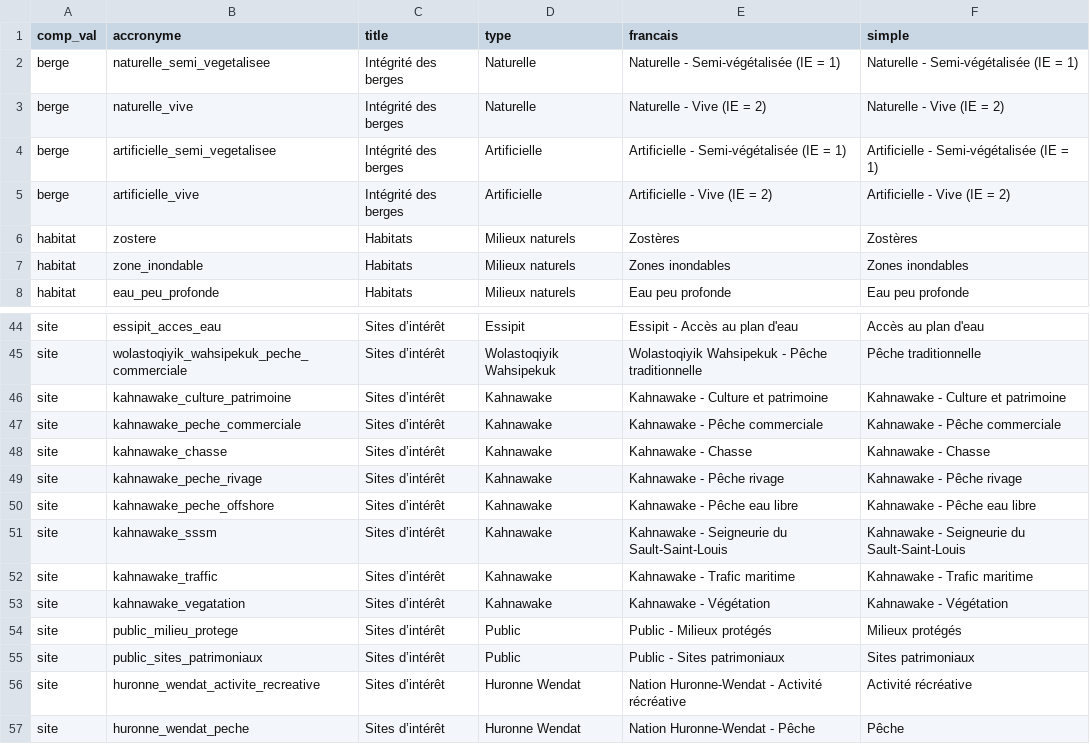
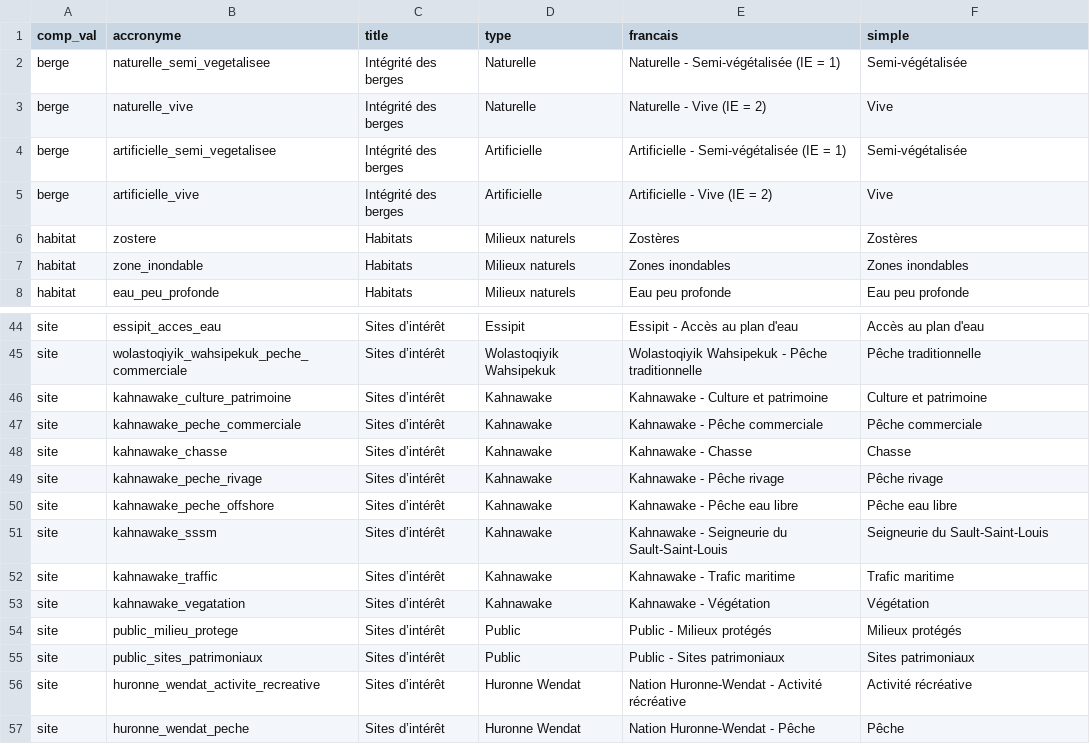
Before and after one commit to EffetsCumulatifsNavigation/ceanav, a CSV file: data/data-metadata/metadata_composantes_valorisees.csv, drawn as a sheet; only a part is shown, gaps mark what is left out.

Commit message:
typo in metadata

```diff
--- a/data/data-metadata/metadata_composantes_valorisees.csv
+++ b/data/data-metadata/metadata_composantes_valorisees.csv
@@ -1,6 +1,6 @@
 "comp_val","accronyme","title","type","francais","simple"
-"berge","naturelle_semi_vegetalisee","Intégrité des berges","Naturelle","Naturelle - Semi-végétalisée (IE = 1)","Naturelle - Semi-végétalisée (IE = 1)"
-"berge","naturelle_vive","Intégrité des berges","Naturelle","Naturelle - Vive (IE = 2)","Naturelle - Vive (IE = 2)"
-"berge","artificielle_semi_vegetalisee","Intégrité des berges","Artificielle","Artificielle - Semi-végétalisée (IE = 1)","Artificielle - Semi-végétalisée (IE = 1)"
-"berge","artificielle_vive","Intégrité des berges","Artificielle","Artificielle - Vive (IE = 2)","Artificielle - Vive (IE = 2)"
+"berge","naturelle_semi_vegetalisee","Intégrité des berges","Naturelle","Naturelle - Semi-végétalisée (IE = 1)","Semi-végétalisée"
+"berge","naturelle_vive","Intégrité des berges","Naturelle","Naturelle - Vive (IE = 2)","Vive"
+"berge","artificielle_semi_vegetalisee","Intégrité des berges","Artificielle","Artificielle - Semi-végétalisée (IE = 1)","Semi-végétalisée"
+"berge","artificielle_vive","Intégrité des berges","Artificielle","Artificielle - Vive (IE = 2)","Vive"
 "habitat","zostere","Habitats","Milieux naturels","Zostères","Zostères"
@@ -45,10 +45,10 @@
 "site","wolastoqiyik_wahsipekuk_peche_commerciale","Sites d’intérêt","Wolastoqiyik Wahsipekuk","Wolastoqiyik Wahsipekuk - Pêche traditionnelle","Pêche traditionnelle"
-"site","kahnawake_culture_patrimoine","Sites d’intérêt","Kahnawake","Kahnawake - Culture et patrimoine","Kahnawake - Culture et patrimoine"
-"site","kahnawake_peche_commerciale","Sites d’intérêt","Kahnawake","Kahnawake - Pêche commerciale","Kahnawake - Pêche commerciale"
-"site","kahnawake_chasse","Sites d’intérêt","Kahnawake","Kahnawake - Chasse","Kahnawake - Chasse"
-"site","kahnawake_peche_rivage","Sites d’intérêt","Kahnawake","Kahnawake - Pêche rivage","Kahnawake - Pêche rivage"
-"site","kahnawake_peche_offshore","Sites d’intérêt","Kahnawake","Kahnawake - Pêche eau libre","Kahnawake - Pêche eau libre"
-"site","kahnawake_sssm","Sites d’intérêt","Kahnawake","Kahnawake - Seigneurie du Sault-Saint-Louis","Kahnawake - Seigneurie du Sault-Saint-Louis"
-"site","kahnawake_traffic","Sites d’intérêt","Kahnawake","Kahnawake - Trafic maritime","Kahnawake - Trafic maritime"
-"site","kahnawake_vegatation","Sites d’intérêt","Kahnawake","Kahnawake - Végétation","Kahnawake - Végétation"
+"site","kahnawake_culture_patrimoine","Sites d’intérêt","Kahnawake","Kahnawake - Culture et patrimoine","Culture et patrimoine"
+"site","kahnawake_peche_commerciale","Sites d’intérêt","Kahnawake","Kahnawake - Pêche commerciale","Pêche commerciale"
+"site","kahnawake_chasse","Sites d’intérêt","Kahnawake","Kahnawake - Chasse","Chasse"
+"site","kahnawake_peche_rivage","Sites d’intérêt","Kahnawake","Kahnawake - Pêche rivage","Pêche rivage"
+"site","kahnawake_peche_offshore","Sites d’intérêt","Kahnawake","Kahnawake - Pêche eau libre","Pêche eau libre"
+"site","kahnawake_sssm","Sites d’intérêt","Kahnawake","Kahnawake - Seigneurie du Sault-Saint-Louis","Seigneurie du Sault-Saint-Louis"
+"site","kahnawake_traffic","Sites d’intérêt","Kahnawake","Kahnawake - Trafic maritime","Trafic maritime"
+"site","kahnawake_vegatation","Sites d’intérêt","Kahnawake","Kahnawake - Végétation","Végétation"
 "site","public_milieu_protege","Sites d’intérêt","Public","Public - Milieux protégés","Milieux protégés"
```
Also changed, not shown: 1 other file.
